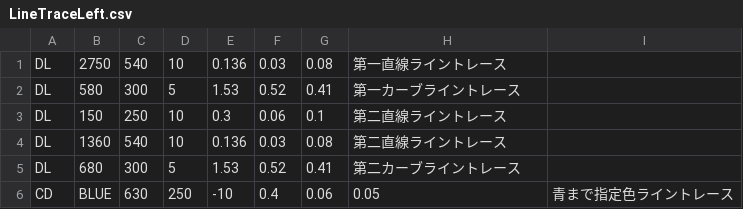
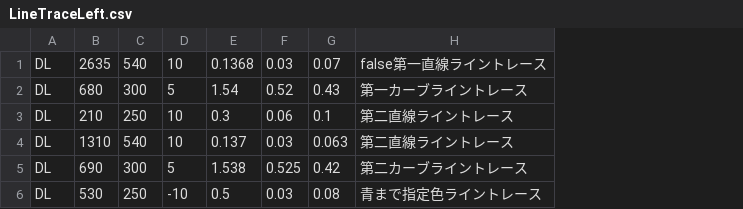
Before and after one commit to KatLab-MiyazakiUniv/etrobocon2024, a CSV file: datafiles/LineTraceLeft.csv, drawn as a sheet; removed rows and columns are numbered as before the commit, all else as after; the diff names each change by its address in the sheet, - before the commit and + after, or states it on an @@ line.

```diff
--- a/datafiles/LineTraceLeft.csv
+++ b/datafiles/LineTraceLeft.csv
-column B, rows 1-5: 2750 | 580 | 150 | 1360 | 680
+column B, rows 1-5: 2635 | 680 | 210 | 1310 | 690
-column E, rows 1-5: 0.136 | 1.53 | 0.3 | 0.136 | 1.53
+column E, rows 1-5: 0.1368 | 1.54 | 0.3 | 0.137 | 1.538
-column I, empty
-G1: 0.08
+G1: 0.07
-H1: 第一直線ライントレース
+H1: false第一直線ライントレース
-G2: 0.41
+G2: 0.43
-G4: 0.08
+G4: 0.063
-F5: 0.52
+F5: 0.525
-G5: 0.41
+G5: 0.42
-row 6: CD | BLUE | 630 | 250 | -10 | 0.4 | 0.06 | 0.05 | 青まで指定色ライントレース
+row 6: DL | 530 | 250 | -10 | 0.5 | 0.03 | 0.08 | 青まで指定色ライントレース
```
Also changed, not shown: 1 other file.
